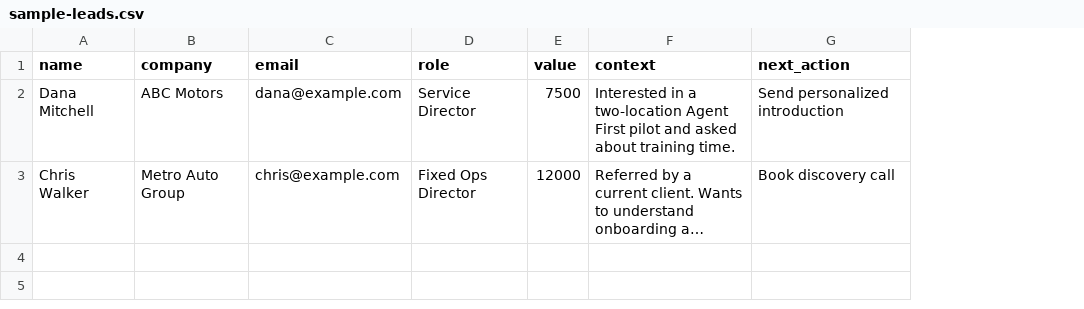
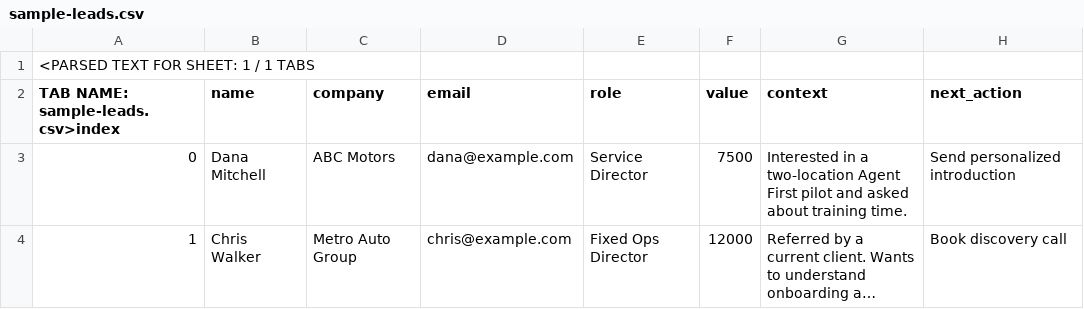
Before and after one commit to ericabrand419-design/recallya, a CSV file: sample-leads.csv, drawn as a sheet; long unchanged cells end in …; addresses are those after the commit; the diff names each change by its address in the sheet, - before the commit and + after, or states it on an @@ line.

```diff
--- a/sample-leads.csv
+++ b/sample-leads.csv
+column A (TAB NAME: sample-leads.csv>index), rows 3-4: 0 | 1
+row 1: <PARSED TEXT FOR SHEET: 1 / 1 TABS
```
Also changed, not shown: 41 other files.
